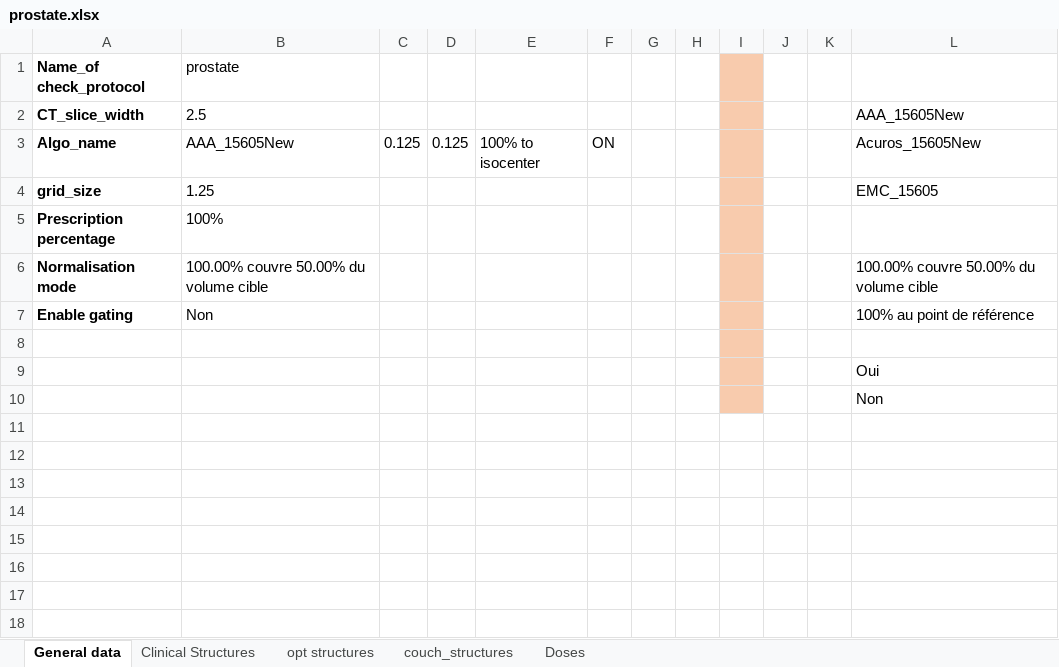
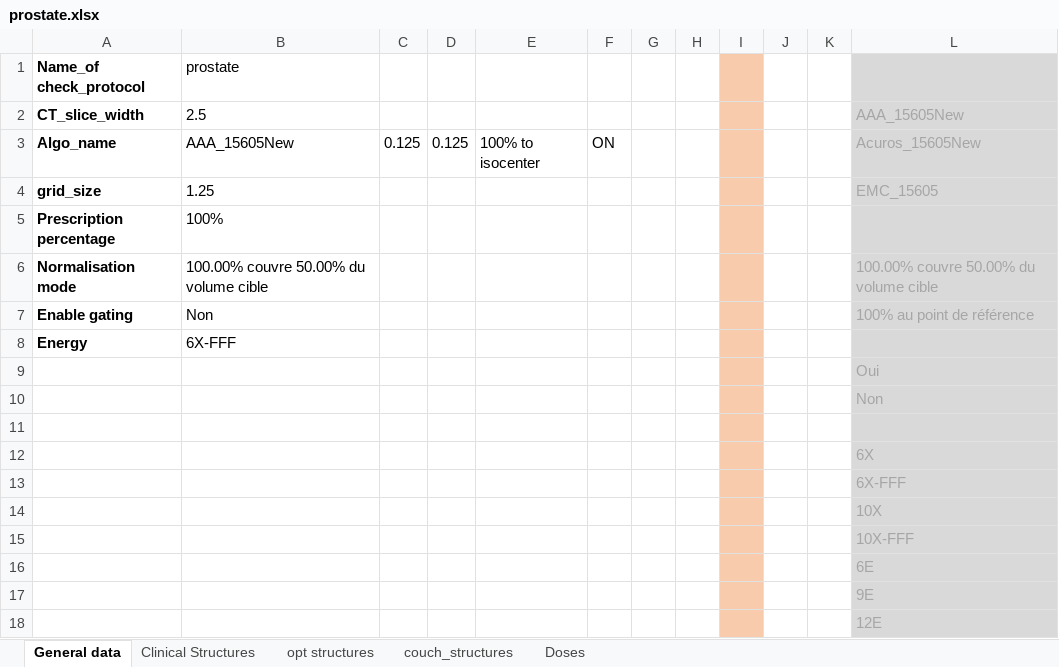
Before and after one commit to fxarnaud/PlanCheck_IUCT, an Excel workbook: Plancheck/check_protocol/prostate.xlsx, sheet General data, drawn as a sheet; values as stored, in another font and other column widths than the file's, no borders; the diff names each change by its address in the sheet, - before the commit and + after, or states it on an @@ line.

```diff
--- a/Plancheck/check_protocol/prostate.xlsx (sheet General data)
+++ b/Plancheck/check_protocol/prostate.xlsx (sheet General data)
-L1:L10 fill: none
+L1:L10 fill: #D9D9D9
-L2:L4 text colour: black
+L2:L4 text colour: #A6A6A6
-L6:L7 text colour: black
+L6:L7 text colour: #A6A6A6
-row 8: (empty)
+row 8: Energy | 6X-FFF
-L9:L10 text colour: black
+L9:L10 text colour: #A6A6A6
+row 11: (empty)
+row 12:  |  |  |  |  |  |  |  |  |  |  | 6X
+row 13:  |  |  |  |  |  |  |  |  |  |  | 6X-FFF
+row 14:  |  |  |  |  |  |  |  |  |  |  | 10X
+row 15:  |  |  |  |  |  |  |  |  |  |  | 10X-FFF
+row 16:  |  |  |  |  |  |  |  |  |  |  | 6E
+row 17:  |  |  |  |  |  |  |  |  |  |  | 9E
+row 18:  |  |  |  |  |  |  |  |  |  |  | 12E
```
Also changed, not shown: 5 other files.
